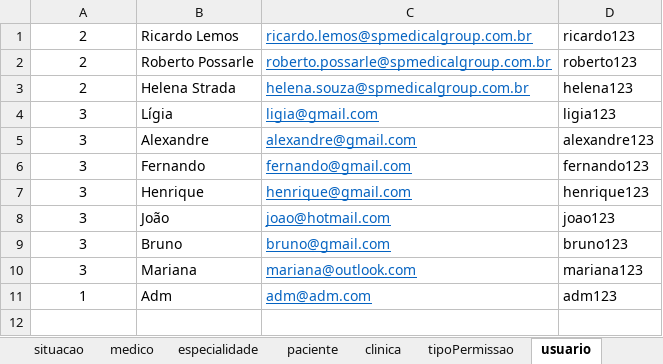
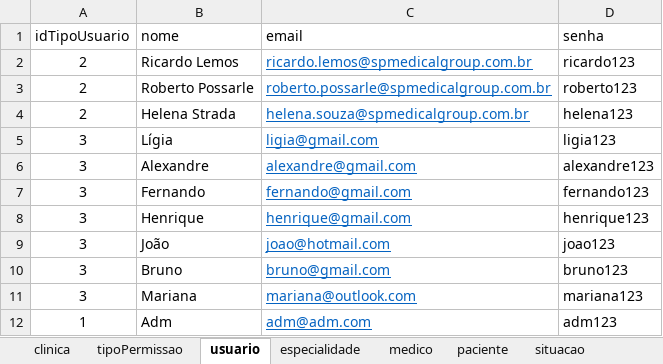
Before and after one commit to Th1ago-Henrique/SPMedicalGroups-ThiagoHenrique, an Excel workbook: Modelagens/SPMG-Fisico.xlsx, sheet usuario, drawn as a sheet; values as stored, in another font and other column widths than the file's, no borders; the diff names each change by its address in the sheet, - before the commit and + after, or states it on an @@ line.

```diff
--- a/Modelagens/SPMG-Fisico.xlsx (sheet usuario)
+++ b/Modelagens/SPMG-Fisico.xlsx (sheet usuario)
@@ sheet tab order changed: clinica | tipoPermissao | usuario | especialidade | medico | paciente | situacao @@
+row 1: idTipoUsuario | nome | email | senha
```
Also changed, not shown: sheet clinica, sheet consulta, sheet paciente, sheet medico, sheet situacao, sheet tipoPermissao, 1 more sheet, 3 other files.
